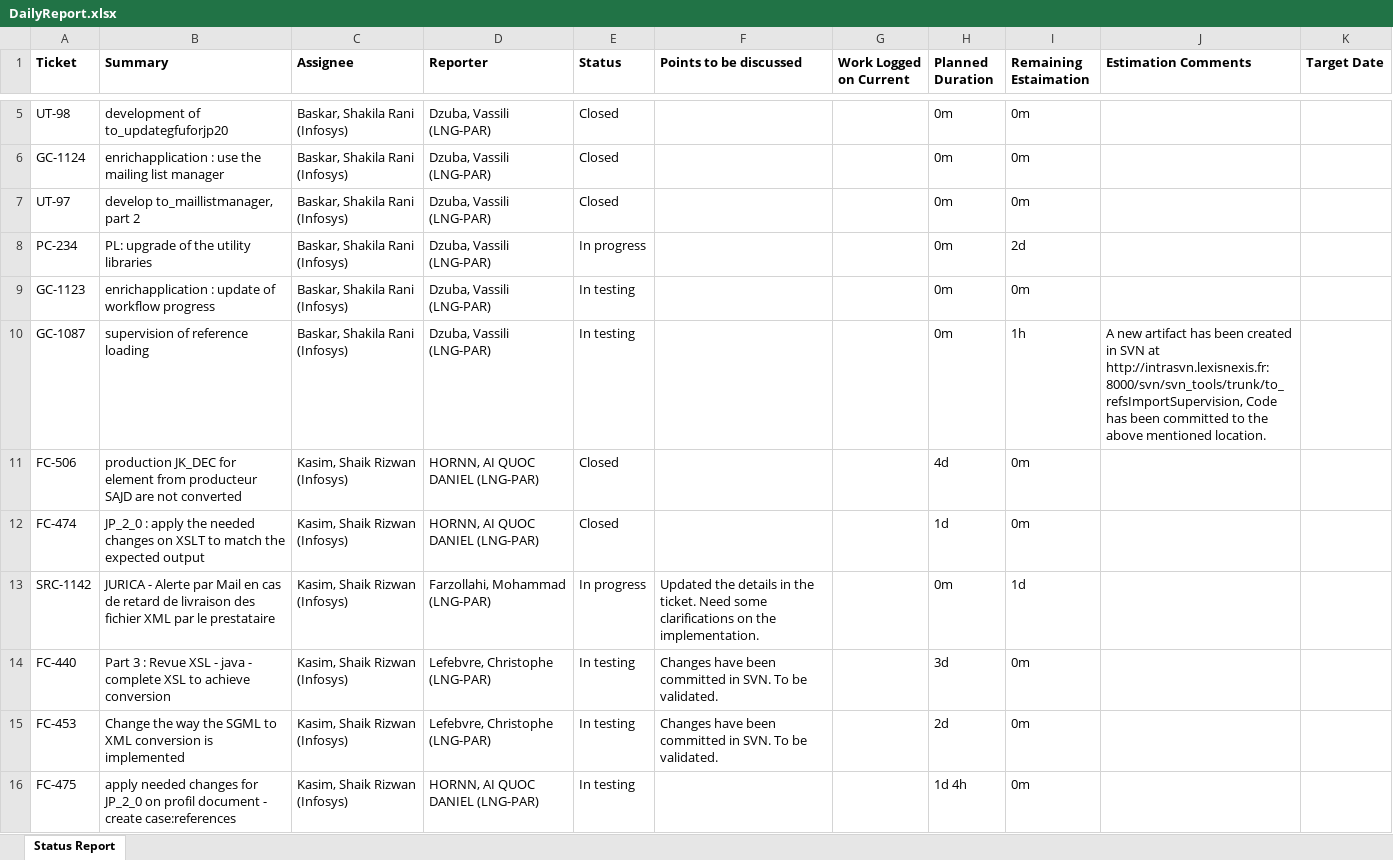
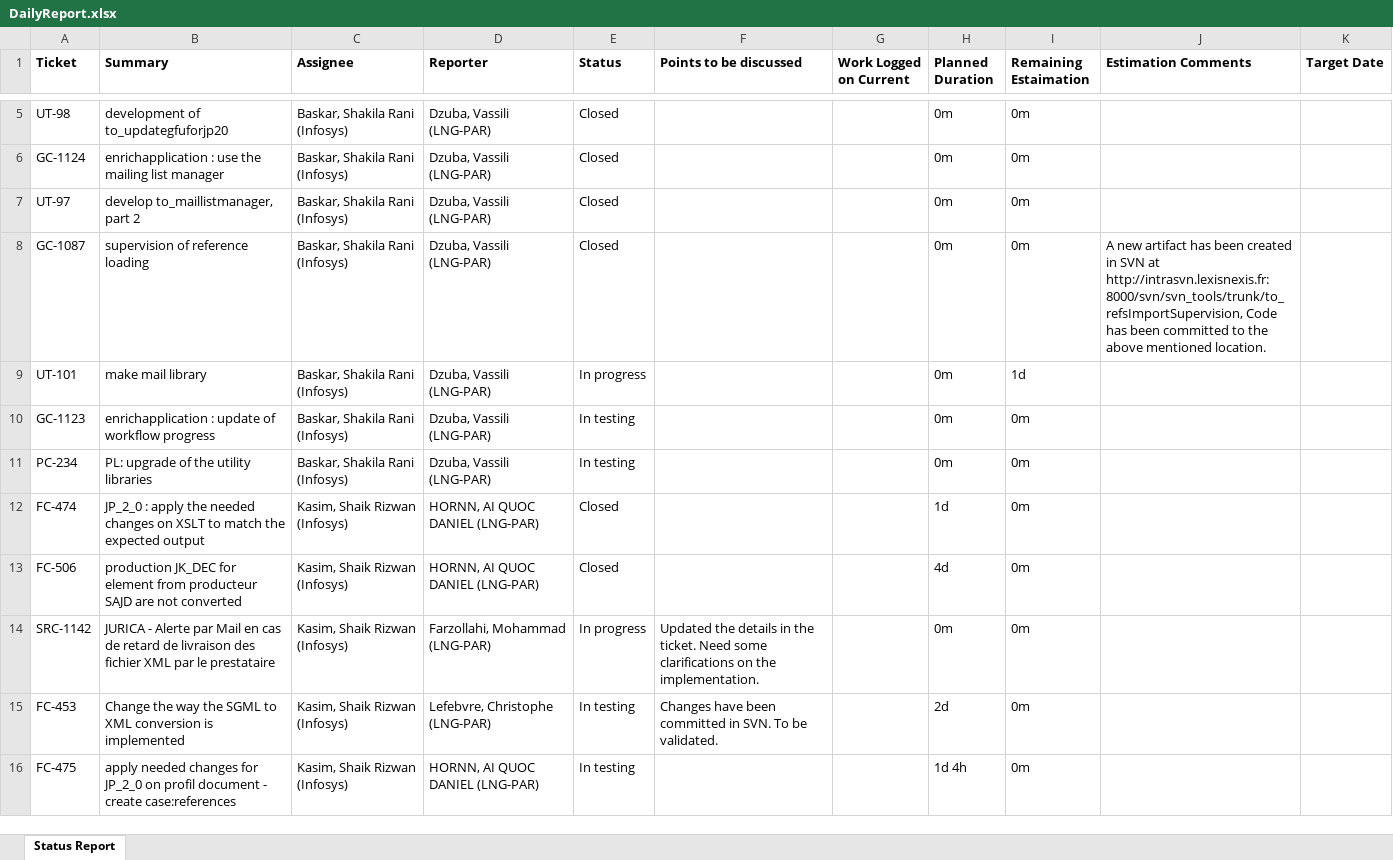
Before and after one commit to sufHub/wsr, an Excel workbook: DailyReport.xlsx, sheet Status Report, drawn as a sheet; only a part is shown, gaps mark what is left out; values as stored, in another font and other column widths than the file's, no borders; addresses are those after the commit; the diff covers the shown part only; the diff names each change by its address in the sheet, - before the commit and + after, or states it on an @@ line.

```diff
--- a/DailyReport.xlsx (sheet Status Report)
+++ b/DailyReport.xlsx (sheet Status Report)
+row 8: GC-1087 | supervision of reference loading | Baskar, Shakila Rani (Infosys) | Dzuba, Vassili (LNG-PAR) | Closed |  |  | 0m | 0m | A new artifact has been created in SVN at http://intrasvn.lexisnexis.fr:8000/svn/svn_tools/trunk/to_refsImportSupervision, Code has been committed to the above mentioned location.
-A9 (Ticket): PC-234
+A9 (Ticket): UT-101
-B9 (Summary): PL: upgrade of the utility libraries
+B9 (Summary): make mail library
-I9 (Remaining Estaimation): 2d
+I9 (Remaining Estaimation): 1d
-A11 (Ticket): GC-1087
+A11 (Ticket): PC-234
-B11 (Summary): supervision of reference loading
+B11 (Summary): PL: upgrade of the utility libraries
-I11 (Remaining Estaimation): 1h
+I11 (Remaining Estaimation): 0m
-J11 (Estimation Comments): A new artifact has been created in SVN at http://intrasvn.lexisnexis.fr:8000/svn/svn_tools/trunk/to_refsImportSupervision, Code has been committed to the above mentioned location.
+J11 (Estimation Comments): (empty)
-I14 (Remaining Estaimation): 1d
+I14 (Remaining Estaimation): 0m
@@ row 14 moved to row 17: FC-440 @@
```
Also changed, not shown: 3 added rows, 1 removed row and 5 edited cells elsewhere in this sheet, 3 other files.
